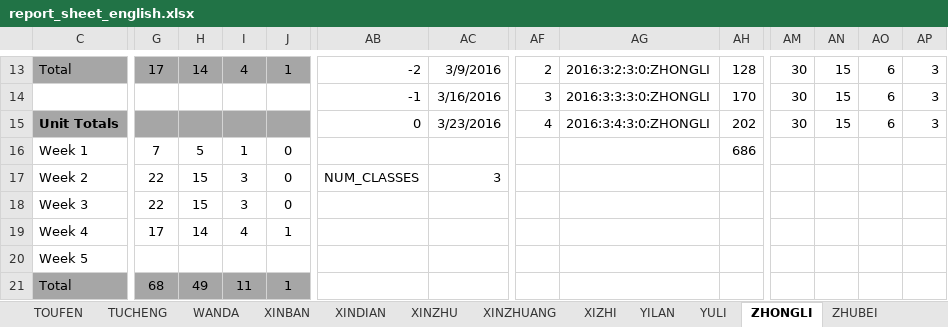
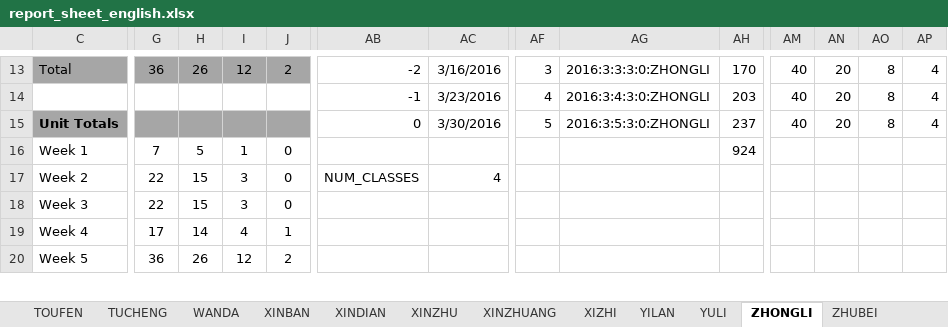
Before and after one commit to taiwantaipeimission/ARPS, an Excel workbook: report_sheets/report_sheet_english.xlsx, sheet ZHONGLI, drawn as a sheet; only a part is shown, gaps mark what is left out; values as stored, in another font and other column widths than the file's, no borders; charts and pictures and conditional formats not drawn; removed rows and columns are numbered as before the commit, all else as after; rows hold the shown columns only; the diff covers the shown part only; the diff names each change by its address in the sheet, - before the commit and + after, or states it on an @@ line.

```diff
--- a/report_sheets/report_sheet_english.xlsx (sheet ZHONGLI)
+++ b/report_sheets/report_sheet_english.xlsx (sheet ZHONGLI)
-G13: 17
+G13: 36
-H13: 14
+H13: 26
-I13: 4
+I13: 12
-J13: 1
+J13: 2
-AC13: 3/9/2016
+AC13: 3/16/2016
-AF13: 2
+AF13: 3
-AG13: 2016:3:2:3:0:ZHONGLI
+AG13: 2016:3:3:3:0:ZHONGLI
-AH13: 128
+AH13: 170
-AM13: 30
+AM13: 40
-AN13: 15
+AN13: 20
-AO13: 6
+AO13: 8
-AP13: 3
+AP13: 4
-row 14:  |  |  |  |  | -1 | 3/16/2016 | 3 | 2016:3:3:3:0:ZHONGLI | 170 | 30 | 15 | 6 | 3
-C14: Unit Totals
+C14: (empty)
-C14 fill: #A6A6A6
+C14 fill: none
-G14:J14 fill: #A6A6A6
+G14:J14 fill: none
-AB14: 0
+AB14: -1
-AH14: 202
+AH14: 203
-AM14: 30
+AM14: 40
-AN14: 15
+AN14: 20
-AO14: 6
+AO14: 8
-AP14: 3
+AP14: 4
+row 15: Unit Totals |  |  |  |  | 0 | 3/30/2016 | 5 | 2016:3:5:3:0:ZHONGLI | 237 | 40 | 20 | 8 | 4
-AH16: 686
+AH16: 924
-AC17: 3
+AC17: 4
-row 20: Week 5
-row 21: Total | 68 | 49 | 11 | 1
+row 20: Week 5 | 36 | 26 | 12 | 2
```
Also changed, not shown: 6 added rows, 5 removed rows, 37 edited cells and cell formats elsewhere in this sheet, sheet DATA_BY_COMP, sheet TAOYUAN_1_2, sheet TAIDONG, sheet XINDIAN, sheet ZHUBEI, sheet YULI, 30 more sheets, formulas that keep their value, hidden cells, charts or pictures.
